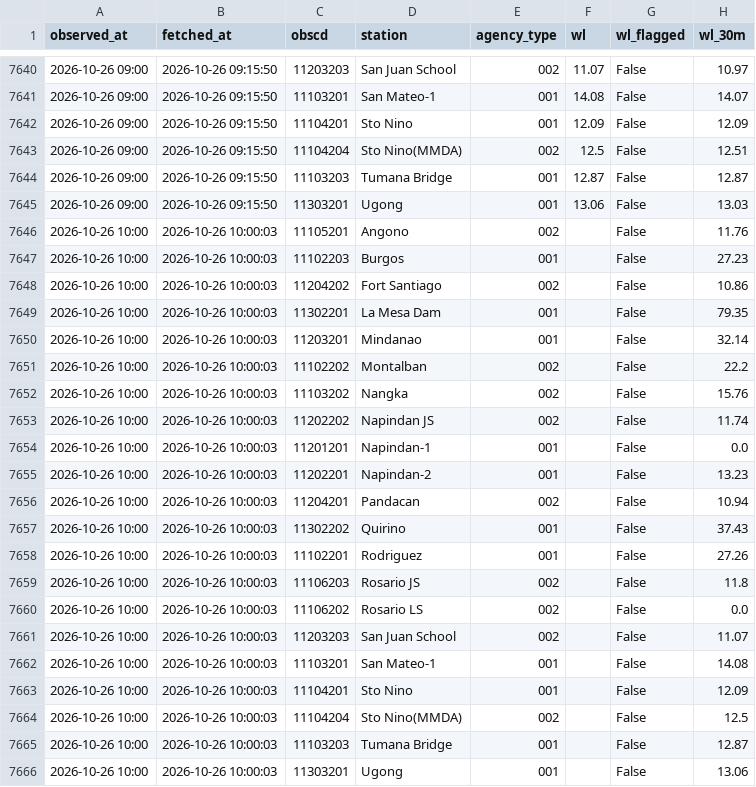
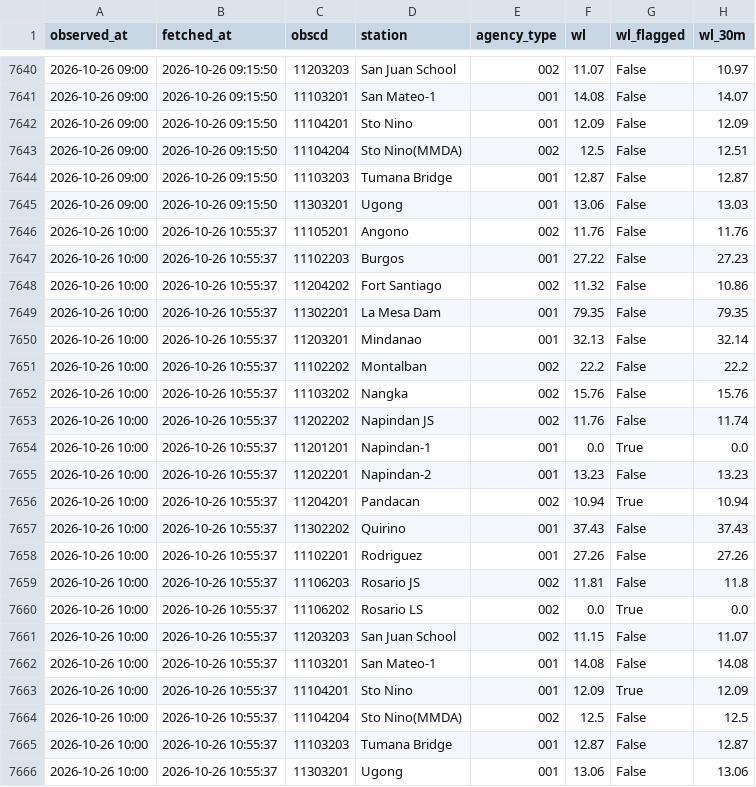
Before and after one commit to jefffffx/PAGASA-Water-Level-Repository, a CSV file: data/water_level.csv, drawn as a sheet; only a part is shown, gaps mark what is left out; the diff names each change by its address in the sheet, - before the commit and + after, or states it on an @@ line.

```diff
--- a/data/water_level.csv
+++ b/data/water_level.csv
-B7646:B7666 (fetched_at): 2026-10-26 10:00:03
+B7646:B7666 (fetched_at): 2026-10-26 10:55:37
-F7646 (wl): (empty)
+F7646 (wl): 11.76
-F7647 (wl): (empty)
+F7647 (wl): 27.22
-F7648 (wl): (empty)
+F7648 (wl): 11.32
-F7649 (wl): (empty)
+F7649 (wl): 79.35
-F7650 (wl): (empty)
+F7650 (wl): 32.13
-F7651 (wl): (empty)
+F7651 (wl): 22.2
-F7652 (wl): (empty)
+F7652 (wl): 15.76
-F7653 (wl): (empty)
+F7653 (wl): 11.76
-F7654 (wl): (empty)
+F7654 (wl): 0.0
-G7654 (wl_flagged): False
+G7654 (wl_flagged): True
-F7655 (wl): (empty)
+F7655 (wl): 13.23
-F7656 (wl): (empty)
+F7656 (wl): 10.94
-G7656 (wl_flagged): False
+G7656 (wl_flagged): True
-F7657 (wl): (empty)
+F7657 (wl): 37.43
-F7658 (wl): (empty)
+F7658 (wl): 27.26
-F7659 (wl): (empty)
+F7659 (wl): 11.81
-F7660 (wl): (empty)
+F7660 (wl): 0.0
-G7660 (wl_flagged): False
+G7660 (wl_flagged): True
-F7661 (wl): (empty)
+F7661 (wl): 11.15
-F7662 (wl): (empty)
+F7662 (wl): 14.08
-F7663 (wl): (empty)
+F7663 (wl): 12.09
-G7663 (wl_flagged): False
+G7663 (wl_flagged): True
-F7664 (wl): (empty)
+F7664 (wl): 12.5
-F7665 (wl): (empty)
+F7665 (wl): 12.87
-F7666 (wl): (empty)
+F7666 (wl): 13.06
```
Also changed, not shown: 1 other file.
